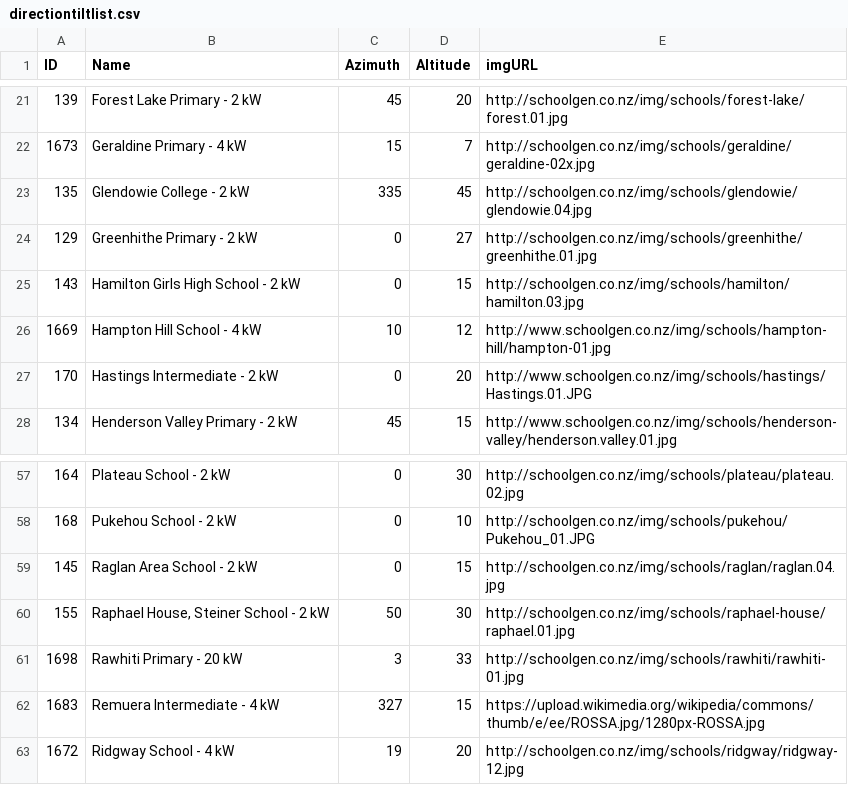
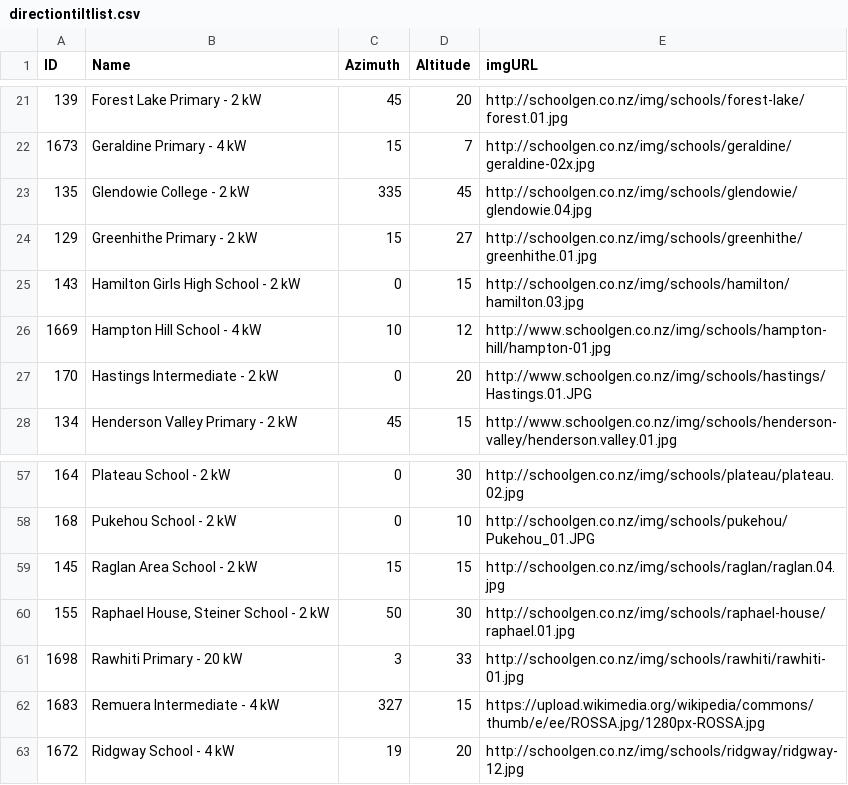
Before and after one commit to schoolgendev/sg-map-dashboard, a CSV file: data/directiontiltlist.csv, drawn as a sheet; only a part is shown, gaps mark what is left out.

Commit message:
Directions for Raglan and Greenhithe updated

```diff
--- a/data/directiontiltlist.csv
+++ b/data/directiontiltlist.csv
@@ -23,3 +23,3 @@ ID,Name,Azimuth,Altitude,imgURL
 135,Glendowie College - 2 kW,335,45,http://schoolgen.co.nz/img/schools/glendowie/glendowie.04.jpg
-129,Greenhithe Primary - 2 kW,0,27,http://schoolgen.co.nz/img/schools/greenhithe/greenhithe.01.jpg
+129,Greenhithe Primary - 2 kW,15,27,http://schoolgen.co.nz/img/schools/greenhithe/greenhithe.01.jpg
 143,Hamilton Girls High School - 2 kW,0,15,http://schoolgen.co.nz/img/schools/hamilton/hamilton.03.jpg
@@ -58,3 +58,3 @@ ID,Name,Azimuth,Altitude,imgURL
 168,Pukehou School - 2 kW,0,10,http://schoolgen.co.nz/img/schools/pukehou/Pukehou_01.JPG
-145,Raglan Area School - 2 kW,0,15,http://schoolgen.co.nz/img/schools/raglan/raglan.04.jpg
+145,Raglan Area School - 2 kW,15,15,http://schoolgen.co.nz/img/schools/raglan/raglan.04.jpg
 155,"Raphael House, Steiner School - 2 kW",50,30,http://schoolgen.co.nz/img/schools/raphael-house/raphael.01.jpg
```
